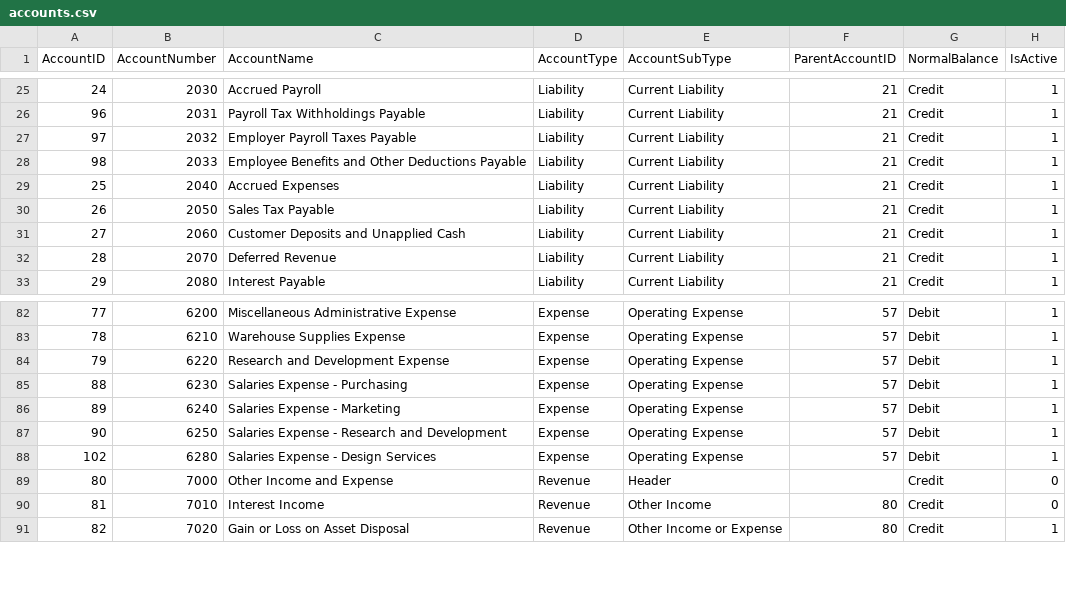
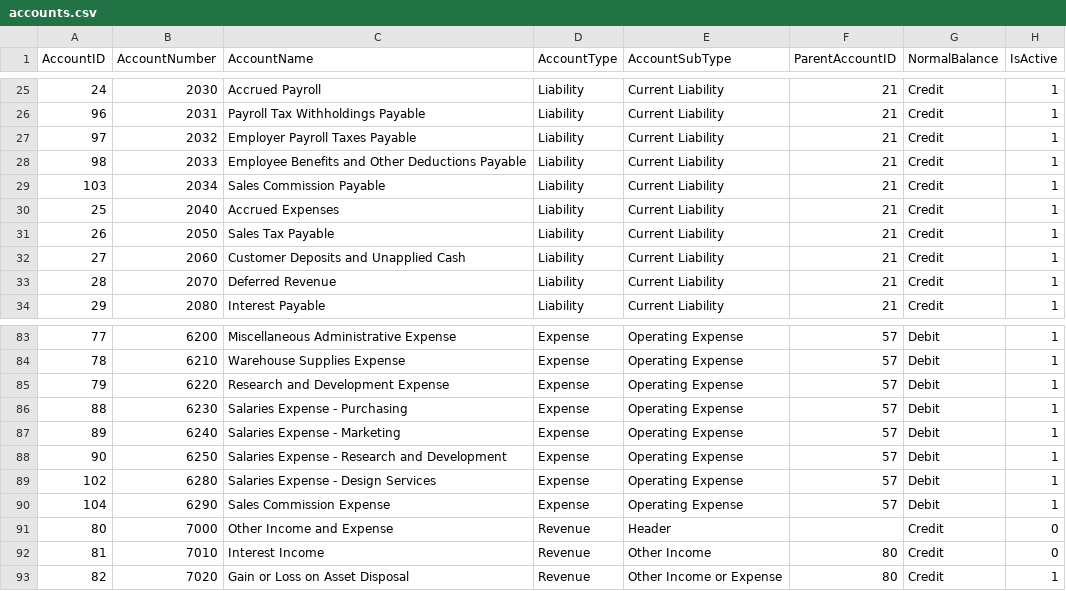
Before and after one commit to mmcodesso/greenfield_database, a CSV file: config/accounts.csv, drawn as a sheet; only a part is shown, gaps mark what is left out.

Commit message:
Add sales commission routine to O2C

```diff
--- a/config/accounts.csv
+++ b/config/accounts.csv
@@ -28,2 +28,3 @@ AccountID,AccountNumber,AccountName,AccountType,AccountSubType,ParentAccountID,N
 98,2033,Employee Benefits and Other Deductions Payable,Liability,Current Liability,21,Credit,1
+103,2034,Sales Commission Payable,Liability,Current Liability,21,Credit,1
 25,2040,Accrued Expenses,Liability,Current Liability,21,Credit,1
@@ -88,2 +89,3 @@ AccountID,AccountNumber,AccountName,AccountType,AccountSubType,ParentAccountID,N
 102,6280,Salaries Expense - Design Services,Expense,Operating Expense,57,Debit,1
+104,6290,Sales Commission Expense,Expense,Operating Expense,57,Debit,1
 80,7000,Other Income and Expense,Revenue,Header,,Credit,0
```
Also changed, not shown: 40 other files.
